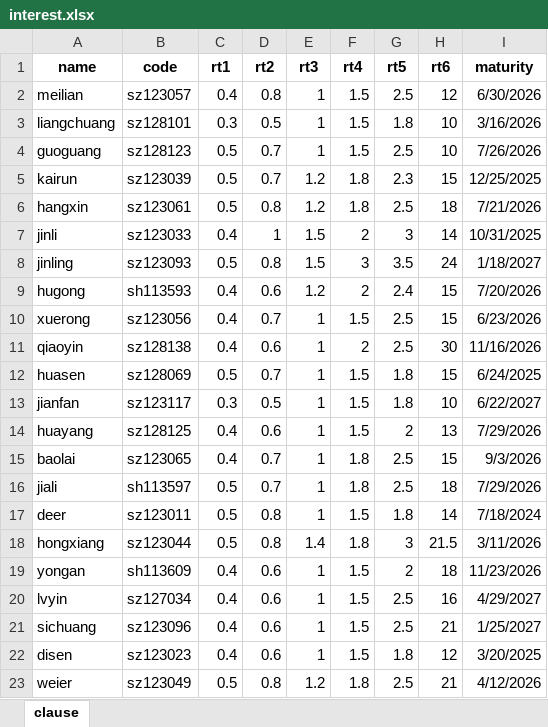
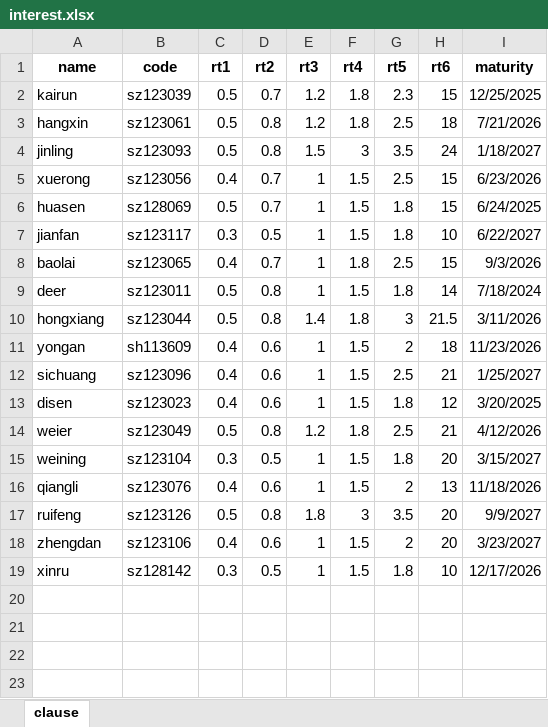
Before and after one commit to xiushu2012/Harpoon, an Excel workbook: interest.xlsx, sheet clause, drawn as a sheet; values as stored, in another font and other column widths than the file's, no borders; removed rows and columns are numbered as before the commit, all else as after; the diff names each change by its address in the sheet, - before the commit and + after, or states it on an @@ line.

```diff
--- a/interest.xlsx (sheet clause)
+++ b/interest.xlsx (sheet clause)
-row 2: meilian | sz123057 | 0.4 | 0.8 | 1 | 1.5 | 2.5 | 12 | 6/30/2026
-row 3: liangchuang | sz128101 | 0.3 | 0.5 | 1 | 1.5 | 1.8 | 10 | 3/16/2026
-row 4: guoguang | sz128123 | 0.5 | 0.7 | 1 | 1.5 | 2.5 | 10 | 7/26/2026
-row 7: jinli | sz123033 | 0.4 | 1 | 1.5 | 2 | 3 | 14 | 10/31/2025
-row 9: hugong | sh113593 | 0.4 | 0.6 | 1.2 | 2 | 2.4 | 15 | 7/20/2026
-row 11: qiaoyin | sz128138 | 0.4 | 0.6 | 1 | 2 | 2.5 | 30 | 11/16/2026
-row 14: huayang | sz128125 | 0.4 | 0.6 | 1 | 1.5 | 2 | 13 | 7/29/2026
-row 16: jiali | sh113597 | 0.5 | 0.7 | 1 | 1.8 | 2.5 | 18 | 7/29/2026
-row 20: lvyin | sz127034 | 0.4 | 0.6 | 1 | 1.5 | 2.5 | 16 | 4/29/2027
+row 15: weining | sz123104 | 0.3 | 0.5 | 1 | 1.5 | 1.8 | 20 | 3/15/2027
+row 16: qiangli | sz123076 | 0.4 | 0.6 | 1 | 1.5 | 2 | 13 | 11/18/2026
+row 17: ruifeng | sz123126 | 0.5 | 0.8 | 1.8 | 3 | 3.5 | 20 | 9/9/2027
+row 18: zhengdan | sz123106 | 0.4 | 0.6 | 1 | 1.5 | 2 | 20 | 3/23/2027
+row 19: xinru | sz128142 | 0.3 | 0.5 | 1 | 1.5 | 1.8 | 10 | 12/17/2026
```
Also changed, not shown: 1 other file.
